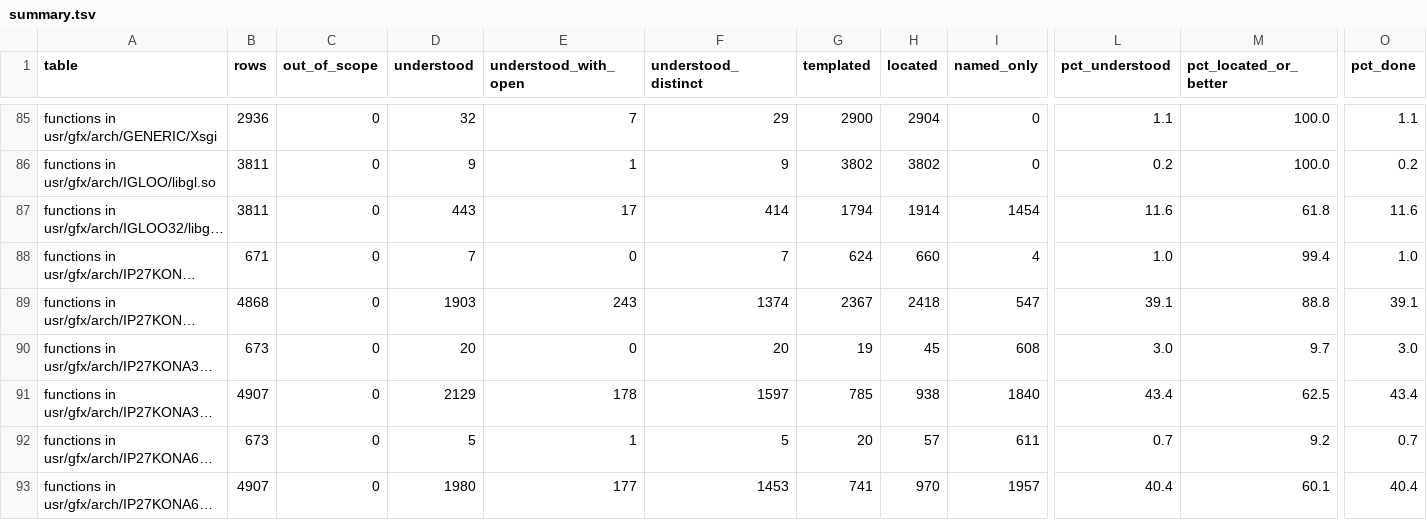
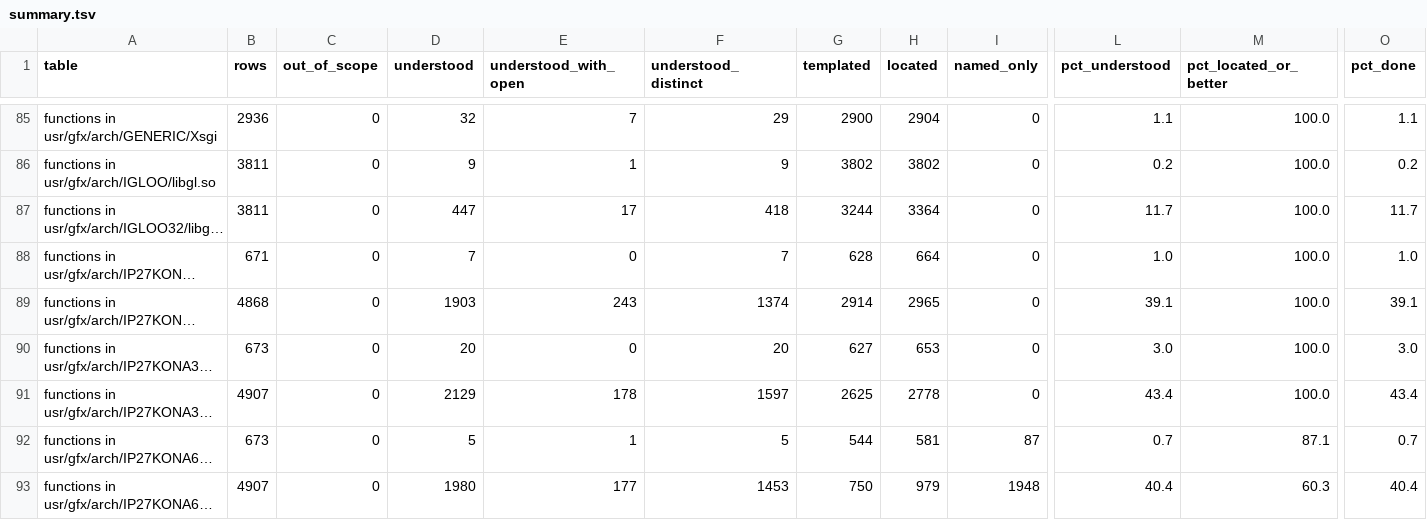
Before and after one commit to jamesbraid/kona, a TSV file: generated/inventory/summary.tsv, drawn as a sheet; only a part is shown, gaps mark what is left out; long unchanged cells end in …; the diff covers the shown part only; the diff names each change by its address in the sheet, - before the commit and + after, or states it on an @@ line.

Commit message:
docs/routines: land reading round g6 for kona
Round g6 rendered the uncovered routines of the kona binaries and filed
5000 entries with no grader or renderer skips. The tool commits every 25
entries; they are squashed here into one round commit.

```diff
--- a/generated/inventory/summary.tsv
+++ b/generated/inventory/summary.tsv
-D87 (understood): 443
+D87 (understood): 447
-F87 (understood_distinct): 414
+F87 (understood_distinct): 418
-G87 (templated): 1794
+G87 (templated): 3244
-H87 (located): 1914
+H87 (located): 3364
-I87 (named_only): 1454
+I87 (named_only): 0
-L87 (pct_understood): 11.6
+L87 (pct_understood): 11.7
-M87 (pct_located_or_better): 61.8
+M87 (pct_located_or_better): 100.0
-O87 (pct_done): 11.6
+O87 (pct_done): 11.7
-G88 (templated): 624
+G88 (templated): 628
-H88 (located): 660
+H88 (located): 664
-I88 (named_only): 4
+I88 (named_only): 0
-M88 (pct_located_or_better): 99.4
+M88 (pct_located_or_better): 100.0
-G89 (templated): 2367
+G89 (templated): 2914
-H89 (located): 2418
+H89 (located): 2965
-I89 (named_only): 547
+I89 (named_only): 0
-M89 (pct_located_or_better): 88.8
+M89 (pct_located_or_better): 100.0
-G90 (templated): 19
+G90 (templated): 627
-H90 (located): 45
+H90 (located): 653
-I90 (named_only): 608
+I90 (named_only): 0
-M90 (pct_located_or_better): 9.7
+M90 (pct_located_or_better): 100.0
-G91 (templated): 785
+G91 (templated): 2625
-H91 (located): 938
+H91 (located): 2778
-I91 (named_only): 1840
+I91 (named_only): 0
-M91 (pct_located_or_better): 62.5
+M91 (pct_located_or_better): 100.0
-G92 (templated): 20
+G92 (templated): 544
-H92 (located): 57
+H92 (located): 581
-I92 (named_only): 611
+I92 (named_only): 87
-M92 (pct_located_or_better): 9.2
+M92 (pct_located_or_better): 87.1
-G93 (templated): 741
+G93 (templated): 750
-H93 (located): 970
+H93 (located): 979
-I93 (named_only): 1957
+I93 (named_only): 1948
-M93 (pct_located_or_better): 60.1
+M93 (pct_located_or_better): 60.3
```
Also changed, not shown: 34 edited cells elsewhere in this file, 8 other files.
